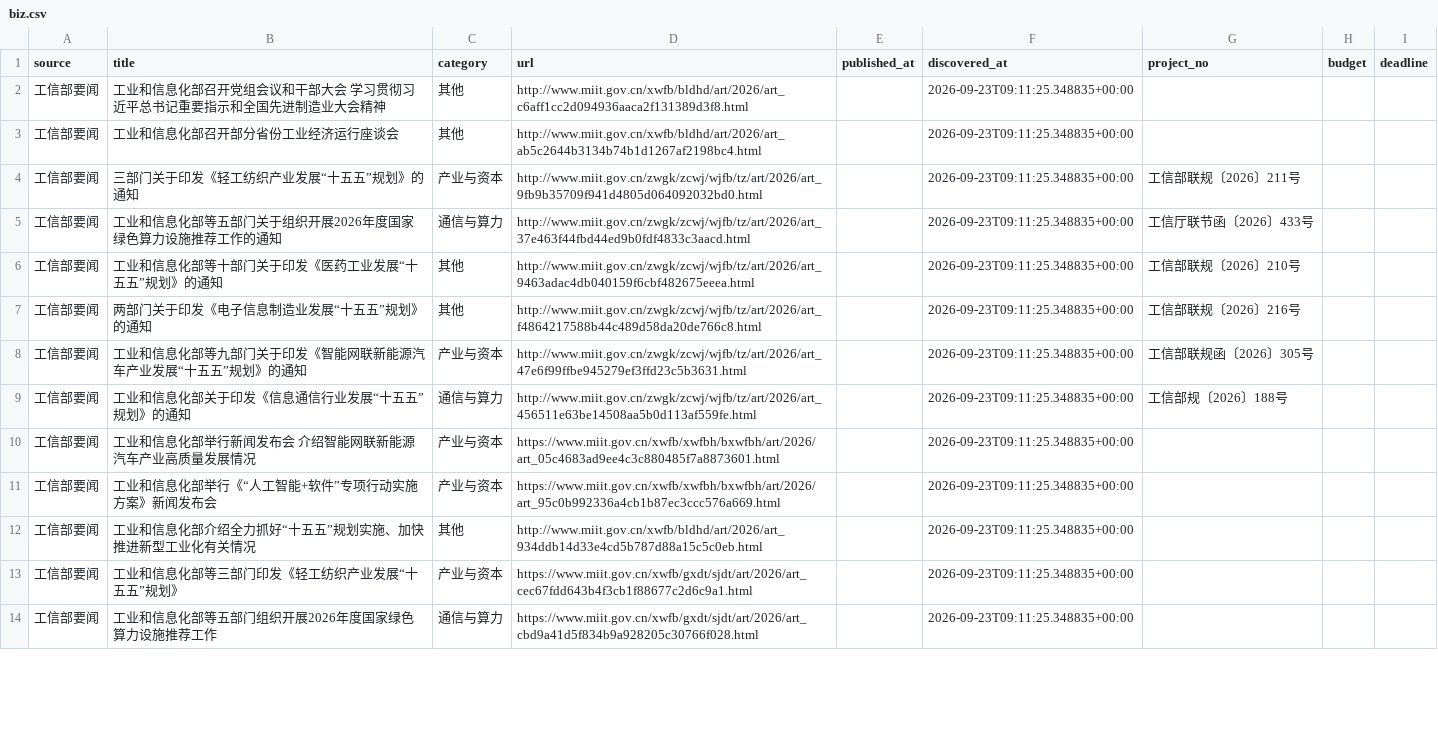
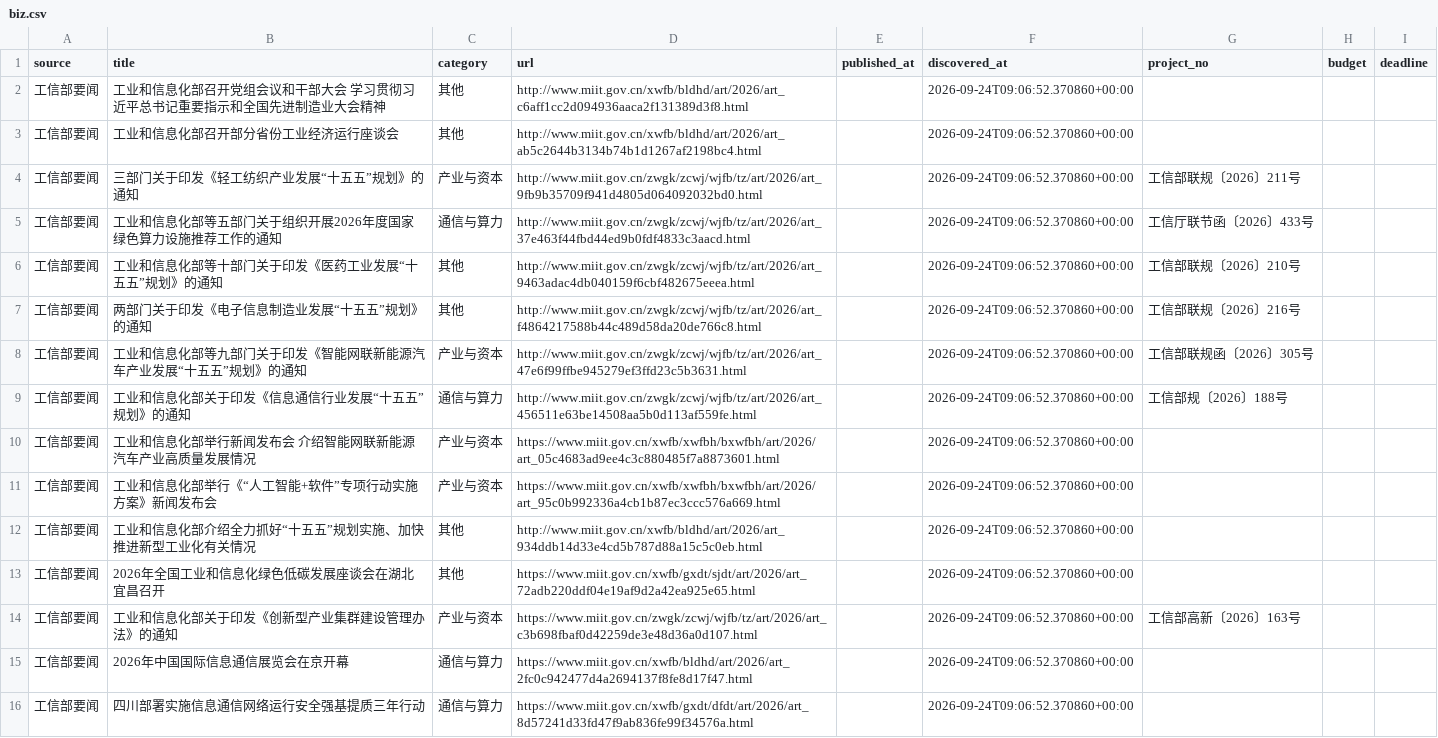
Before and after one commit to sun-zihang/opto-hot, a CSV file: data/biz.csv, drawn as a sheet; only a part is shown; the diff covers the shown part only.

```diff
--- a/data/biz.csv
+++ b/data/biz.csv
@@ -1,14 +1,16 @@
 source,title,category,url,published_at,discovered_at,project_no,budget,deadline
-工信部要闻,工业和信息化部召开党组会议和干部大会 学习贯彻习近平总书记重要指示和全国先进制造业大会精神,其他,http://www.miit.gov.cn/xwfb/bldhd/art/2026/art_c6aff1cc2d094936aaca2f131389d3f8.html,,2026-09-23T09:11:25.348835+00:00,,,
-工信部要闻,工业和信息化部召开部分省份工业经济运行座谈会,其他,http://www.miit.gov.cn/xwfb/bldhd/art/2026/art_ab5c2644b3134b74b1d1267af2198bc4.html,,2026-09-23T09:11:25.348835+00:00,,,
-工信部要闻,三部门关于印发《轻工纺织产业发展“十五五”规划》的通知,产业与资本,http://www.miit.gov.cn/zwgk/zcwj/wjfb/tz/art/2026/art_9fb9b35709f941d4805d064092032bd0.html,,2026-09-23T09:11:25.348835+00:00,工信部联规〔2026〕211号,,
-工信部要闻,工业和信息化部等五部门关于组织开展2026年度国家绿色算力设施推荐工作的通知,通信与算力,http://www.miit.gov.cn/zwgk/zcwj/wjfb/tz/art/2026/art_37e463f44fbd44ed9b0fdf4833c3aacd.html,,2026-09-23T09:11:25.348835+00:00,工信厅联节函〔2026〕433号,,
-工信部要闻,工业和信息化部等十部门关于印发《医药工业发展“十五五”规划》的通知,其他,http://www.miit.gov.cn/zwgk/zcwj/wjfb/tz/art/2026/art_9463adac4db040159f6cbf482675eeea.html,,2026-09-23T09:11:25.348835+00:00,工信部联规〔2026〕210号,,
-工信部要闻,两部门关于印发《电子信息制造业发展“十五五”规划》的通知,其他,http://www.miit.gov.cn/zwgk/zcwj/wjfb/tz/art/2026/art_f4864217588b44c489d58da20de766c8.html,,2026-09-23T09:11:25.348835+00:00,工信部联规〔2026〕216号,,
-工信部要闻,工业和信息化部等九部门关于印发《智能网联新能源汽车产业发展“十五五”规划》的通知,产业与资本,http://www.miit.gov.cn/zwgk/zcwj/wjfb/tz/art/2026/art_47e6f99ffbe945279ef3ffd23c5b3631.html,,2026-09-23T09:11:25.348835+00:00,工信部联规函〔2026〕305号,,
-工信部要闻,工业和信息化部关于印发《信息通信行业发展“十五五”规划》的通知,通信与算力,http://www.miit.gov.cn/zwgk/zcwj/wjfb/tz/art/2026/art_456511e63be14508aa5b0d113af559fe.html,,2026-09-23T09:11:25.348835+00:00,工信部规〔2026〕188号,,
-工信部要闻,工业和信息化部举行新闻发布会 介绍智能网联新能源汽车产业高质量发展情况,产业与资本,https://www.miit.gov.cn/xwfb/xwfbh/bxwfbh/art/2026/art_05c4683ad9ee4c3c880485f7a8873601.html,,2026-09-23T09:11:25.348835+00:00,,,
-工信部要闻,工业和信息化部举行《“人工智能+软件”专项行动实施方案》新闻发布会,产业与资本,https://www.miit.gov.cn/xwfb/xwfbh/bxwfbh/art/2026/art_95c0b992336a4cb1b87ec3ccc576a669.html,,2026-09-23T09:11:25.348835+00:00,,,
-工信部要闻,工业和信息化部介绍全力抓好“十五五”规划实施、加快推进新型工业化有关情况,其他,http://www.miit.gov.cn/xwfb/bldhd/art/2026/art_934ddb14d33e4cd5b787d88a15c5c0eb.html,,2026-09-23T09:11:25.348835+00:00,,,
-工信部要闻,工业和信息化部等三部门印发《轻工纺织产业发展“十五五”规划》,产业与资本,https://www.miit.gov.cn/xwfb/gxdt/sjdt/art/2026/art_cec67fdd643b4f3cb1f88677c2d6c9a1.html,,2026-09-23T09:11:25.348835+00:00,,,
-工信部要闻,工业和信息化部等五部门组织开展2026年度国家绿色算力设施推荐工作,通信与算力,https://www.miit.gov.cn/xwfb/gxdt/sjdt/art/2026/art_cbd9a41d5f834b9a928205c30766f028.html,,2026-09-23T09:11:25.348835+00:00,,,
+工信部要闻,工业和信息化部召开党组会议和干部大会 学习贯彻习近平总书记重要指示和全国先进制造业大会精神,其他,http://www.miit.gov.cn/xwfb/bldhd/art/2026/art_c6aff1cc2d094936aaca2f131389d3f8.html,,2026-09-24T09:06:52.370860+00:00,,,
+工信部要闻,工业和信息化部召开部分省份工业经济运行座谈会,其他,http://www.miit.gov.cn/xwfb/bldhd/art/2026/art_ab5c2644b3134b74b1d1267af2198bc4.html,,2026-09-24T09:06:52.370860+00:00,,,
+工信部要闻,三部门关于印发《轻工纺织产业发展“十五五”规划》的通知,产业与资本,http://www.miit.gov.cn/zwgk/zcwj/wjfb/tz/art/2026/art_9fb9b35709f941d4805d064092032bd0.html,,2026-09-24T09:06:52.370860+00:00,工信部联规〔2026〕211号,,
+工信部要闻,工业和信息化部等五部门关于组织开展2026年度国家绿色算力设施推荐工作的通知,通信与算力,http://www.miit.gov.cn/zwgk/zcwj/wjfb/tz/art/2026/art_37e463f44fbd44ed9b0fdf4833c3aacd.html,,2026-09-24T09:06:52.370860+00:00,工信厅联节函〔2026〕433号,,
+工信部要闻,工业和信息化部等十部门关于印发《医药工业发展“十五五”规划》的通知,其他,http://www.miit.gov.cn/zwgk/zcwj/wjfb/tz/art/2026/art_9463adac4db040159f6cbf482675eeea.html,,2026-09-24T09:06:52.370860+00:00,工信部联规〔2026〕210号,,
+工信部要闻,两部门关于印发《电子信息制造业发展“十五五”规划》的通知,其他,http://www.miit.gov.cn/zwgk/zcwj/wjfb/tz/art/2026/art_f4864217588b44c489d58da20de766c8.html,,2026-09-24T09:06:52.370860+00:00,工信部联规〔2026〕216号,,
+工信部要闻,工业和信息化部等九部门关于印发《智能网联新能源汽车产业发展“十五五”规划》的通知,产业与资本,http://www.miit.gov.cn/zwgk/zcwj/wjfb/tz/art/2026/art_47e6f99ffbe945279ef3ffd23c5b3631.html,,2026-09-24T09:06:52.370860+00:00,工信部联规函〔2026〕305号,,
+工信部要闻,工业和信息化部关于印发《信息通信行业发展“十五五”规划》的通知,通信与算力,http://www.miit.gov.cn/zwgk/zcwj/wjfb/tz/art/2026/art_456511e63be14508aa5b0d113af559fe.html,,2026-09-24T09:06:52.370860+00:00,工信部规〔2026〕188号,,
+工信部要闻,工业和信息化部举行新闻发布会 介绍智能网联新能源汽车产业高质量发展情况,产业与资本,https://www.miit.gov.cn/xwfb/xwfbh/bxwfbh/art/2026/art_05c4683ad9ee4c3c880485f7a8873601.html,,2026-09-24T09:06:52.370860+00:00,,,
+工信部要闻,工业和信息化部举行《“人工智能+软件”专项行动实施方案》新闻发布会,产业与资本,https://www.miit.gov.cn/xwfb/xwfbh/bxwfbh/art/2026/art_95c0b992336a4cb1b87ec3ccc576a669.html,,2026-09-24T09:06:52.370860+00:00,,,
+工信部要闻,工业和信息化部介绍全力抓好“十五五”规划实施、加快推进新型工业化有关情况,其他,http://www.miit.gov.cn/xwfb/bldhd/art/2026/art_934ddb14d33e4cd5b787d88a15c5c0eb.html,,2026-09-24T09:06:52.370860+00:00,,,
+工信部要闻,2026年全国工业和信息化绿色低碳发展座谈会在湖北宜昌召开,其他,https://www.miit.gov.cn/xwfb/gxdt/sjdt/art/2026/art_72adb220ddf04e19af9d2a42ea925e65.html,,2026-09-24T09:06:52.370860+00:00,,,
+工信部要闻,工业和信息化部关于印发《创新型产业集群建设管理办法》的通知,产业与资本,https://www.miit.gov.cn/zwgk/zcwj/wjfb/tz/art/2026/art_c3b698fbaf0d42259de3e48d36a0d107.html,,2026-09-24T09:06:52.370860+00:00,工信部高新〔2026〕163号,,
+工信部要闻,2026年中国国际信息通信展览会在京开幕,通信与算力,https://www.miit.gov.cn/xwfb/bldhd/art/2026/art_2fc0c942477d4a2694137f8fe8d17f47.html,,2026-09-24T09:06:52.370860+00:00,,,
+工信部要闻,四川部署实施信息通信网络运行安全强基提质三年行动,通信与算力,https://www.miit.gov.cn/xwfb/gxdt/dfdt/art/2026/art_8d57241d33fd47f9ab836fe99f34576a.html,,2026-09-24T09:06:52.370860+00:00,,,
```
Also changed, not shown: 2 added rows, 4 removed rows and 12 edited cells elsewhere in this file, data/report.csv, dist/data/biz.csv, 30 other files.
